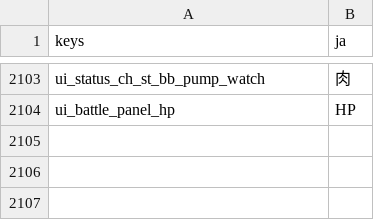
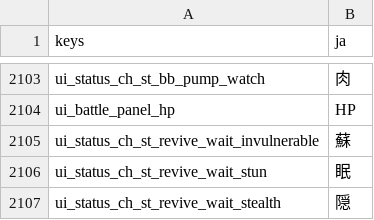
Before and after one commit to darkouji0105/pomodoro-heroes, a CSV file: localization/ja.csv, drawn as a sheet; only a part is shown, gaps mark what is left out.

```diff
--- a/localization/ja.csv
+++ b/localization/ja.csv
@@ -2104 +2104,4 @@ ui_status_ch_st_bb_pump_watch,肉
 ui_battle_panel_hp,HP
+ui_status_ch_st_revive_wait_invulnerable,蘇
+ui_status_ch_st_revive_wait_stun,眠
+ui_status_ch_st_revive_wait_stealth,隠
```
Also changed, not shown: 20 other files.
